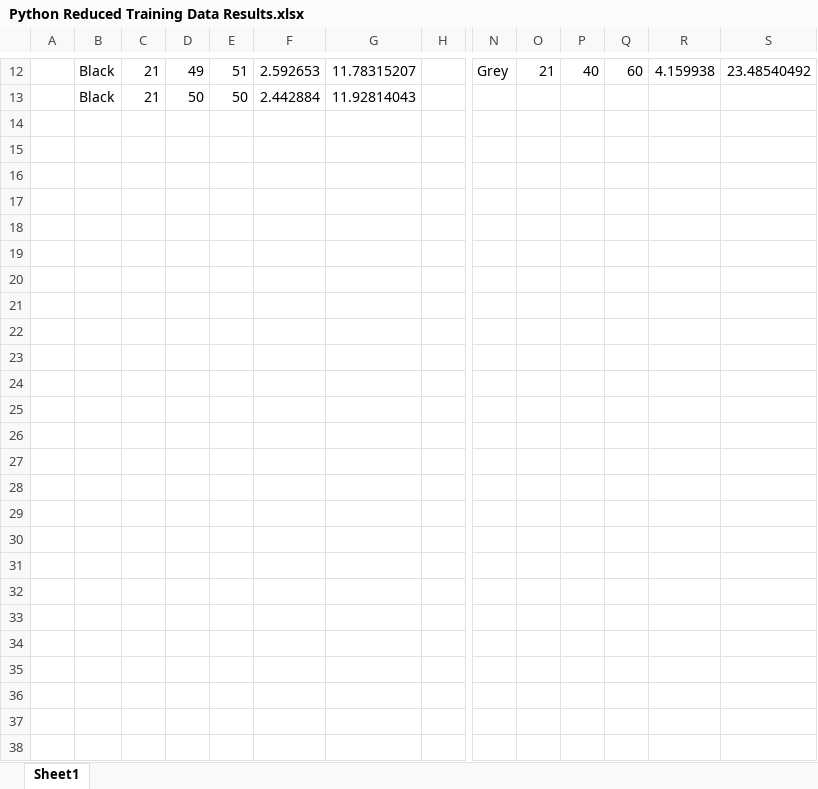
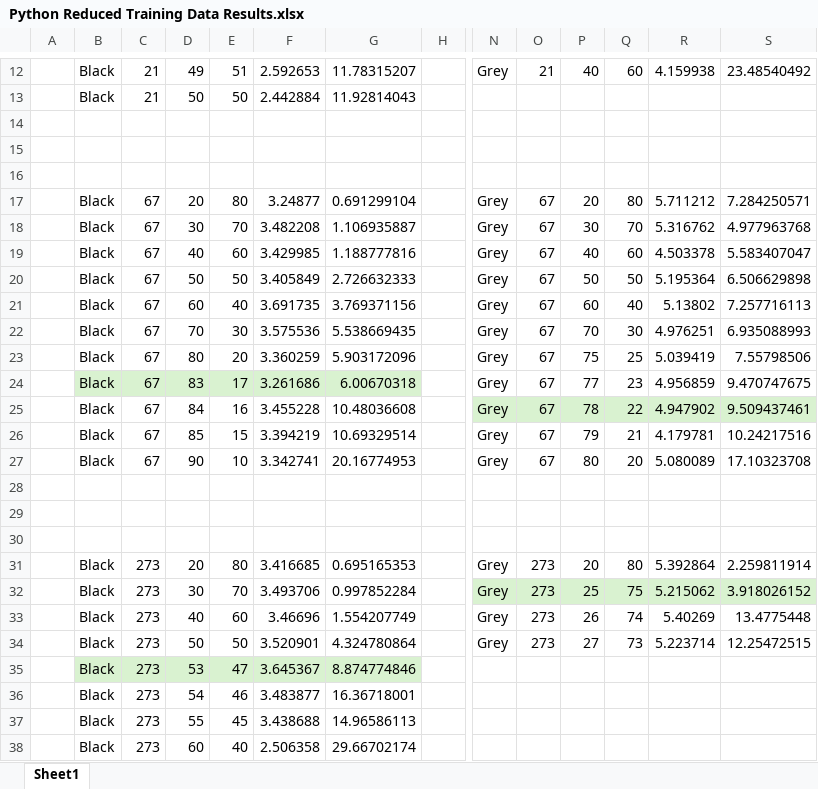
Before and after one commit to daisyrhiannon/Reduced-Training-Data-, an Excel workbook: Python Reduced Training Data Results.xlsx, sheet Sheet1, drawn as a sheet; only a part is shown, gaps mark what is left out; values as stored, in another font and other column widths than the file's, no borders; rows hold the shown columns only; the diff names each change by its address in the sheet, - before the commit and + after, or states it on an @@ line.

```diff
--- a/Python Reduced Training Data Results.xlsx (sheet Sheet1)
+++ b/Python Reduced Training Data Results.xlsx (sheet Sheet1)
+row 14: (empty)
+row 15: (empty)
+row 16: (empty)
+row 17:  | Black | 67 | 20 | 80 | 3.24877 | 0.691299104 |  | Grey | 67 | 20 | 80 | 5.711212 | 7.284250571
+row 18:  | Black | 67 | 30 | 70 | 3.482208 | 1.106935887 |  | Grey | 67 | 30 | 70 | 5.316762 | 4.977963768
+row 19:  | Black | 67 | 40 | 60 | 3.429985 | 1.188777816 |  | Grey | 67 | 40 | 60 | 4.503378 | 5.583407047
+row 20:  | Black | 67 | 50 | 50 | 3.405849 | 2.726632333 |  | Grey | 67 | 50 | 50 | 5.195364 | 6.506629898
+row 21:  | Black | 67 | 60 | 40 | 3.691735 | 3.769371156 |  | Grey | 67 | 60 | 40 | 5.13802 | 7.257716113
+row 22:  | Black | 67 | 70 | 30 | 3.575536 | 5.538669435 |  | Grey | 67 | 70 | 30 | 4.976251 | 6.935088993
+row 23:  | Black | 67 | 80 | 20 | 3.360259 | 5.903172096 |  | Grey | 67 | 75 | 25 | 5.039419 | 7.55798506
+row 24:  | Black | 67 | 83 | 17 | 3.261686 | 6.00670318 |  | Grey | 67 | 77 | 23 | 4.956859 | 9.470747675
+row 25:  | Black | 67 | 84 | 16 | 3.455228 | 10.48036608 |  | Grey | 67 | 78 | 22 | 4.947902 | 9.509437461
+row 26:  | Black | 67 | 85 | 15 | 3.394219 | 10.69329514 |  | Grey | 67 | 79 | 21 | 4.179781 | 10.24217516
+row 27:  | Black | 67 | 90 | 10 | 3.342741 | 20.16774953 |  | Grey | 67 | 80 | 20 | 5.080089 | 17.10323708
+row 28: (empty)
+row 29: (empty)
+row 30: (empty)
+row 31:  | Black | 273 | 20 | 80 | 3.416685 | 0.695165353 |  | Grey | 273 | 20 | 80 | 5.392864 | 2.259811914
+row 32:  | Black | 273 | 30 | 70 | 3.493706 | 0.997852284 |  | Grey | 273 | 25 | 75 | 5.215062 | 3.918026152
+row 33:  | Black | 273 | 40 | 60 | 3.46696 | 1.554207749 |  | Grey | 273 | 26 | 74 | 5.40269 | 13.4775448
+row 34:  | Black | 273 | 50 | 50 | 3.520901 | 4.324780864 |  | Grey | 273 | 27 | 73 | 5.223714 | 12.25472515
+row 35:  | Black | 273 | 53 | 47 | 3.645367 | 8.874774846
+row 36:  | Black | 273 | 54 | 46 | 3.483877 | 16.36718001
+row 37:  | Black | 273 | 55 | 45 | 3.438688 | 14.96586113
+row 38:  | Black | 273 | 60 | 40 | 2.506358 | 29.66702174
```
Also changed, not shown: 3 other files.
